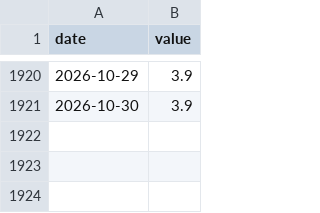
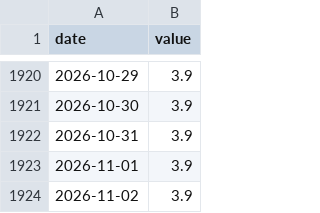
Before and after one commit to cool1990/Invest_Dashboard_V2, a CSV file: data/raw/fred/IORB.csv, drawn as a sheet; only a part is shown, gaps mark what is left out.

```diff
--- a/data/raw/fred/IORB.csv
+++ b/data/raw/fred/IORB.csv
@@ -1921 +1921,4 @@ date,value
 2026-10-30,3.9
+2026-10-31,3.9
+2026-11-01,3.9
+2026-11-02,3.9
```
Also changed, not shown: data/raw/fred/DFEDTARL.csv, data/raw/fred/DGS10.csv, 16 other files.
